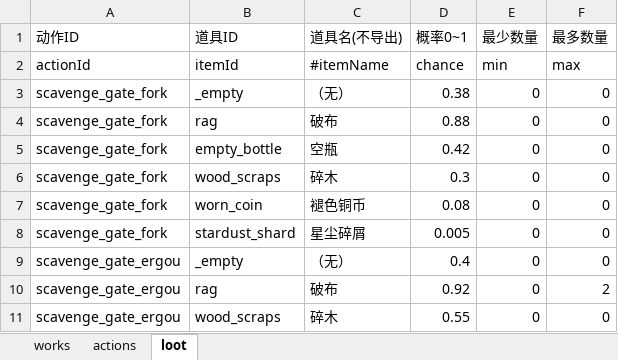
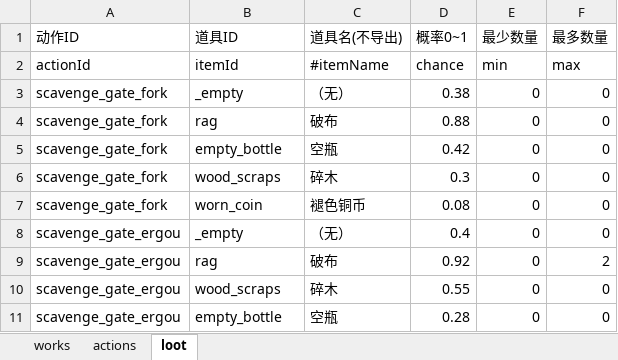
Before and after one commit to kurosawa0103/UniverIdle, an Excel workbook: Assets/Excel/scavenge.xlsx, sheet loot, drawn as a sheet; only a part is shown; the shorter side is filled out with more unchanged rows; values as stored, in another font and other column widths than the file's, no borders; the diff names each change by its address in the sheet, - before the commit and + after, or states it on an @@ line.

```diff
--- a/Assets/Excel/scavenge.xlsx (sheet loot)
+++ b/Assets/Excel/scavenge.xlsx (sheet loot)
-row 8: scavenge_gate_fork | stardust_shard | 星尘碎屑 | 0.005 | 0 | 0
```
Also changed, not shown: Assets/Excel/items.xlsx, 13 other files.
